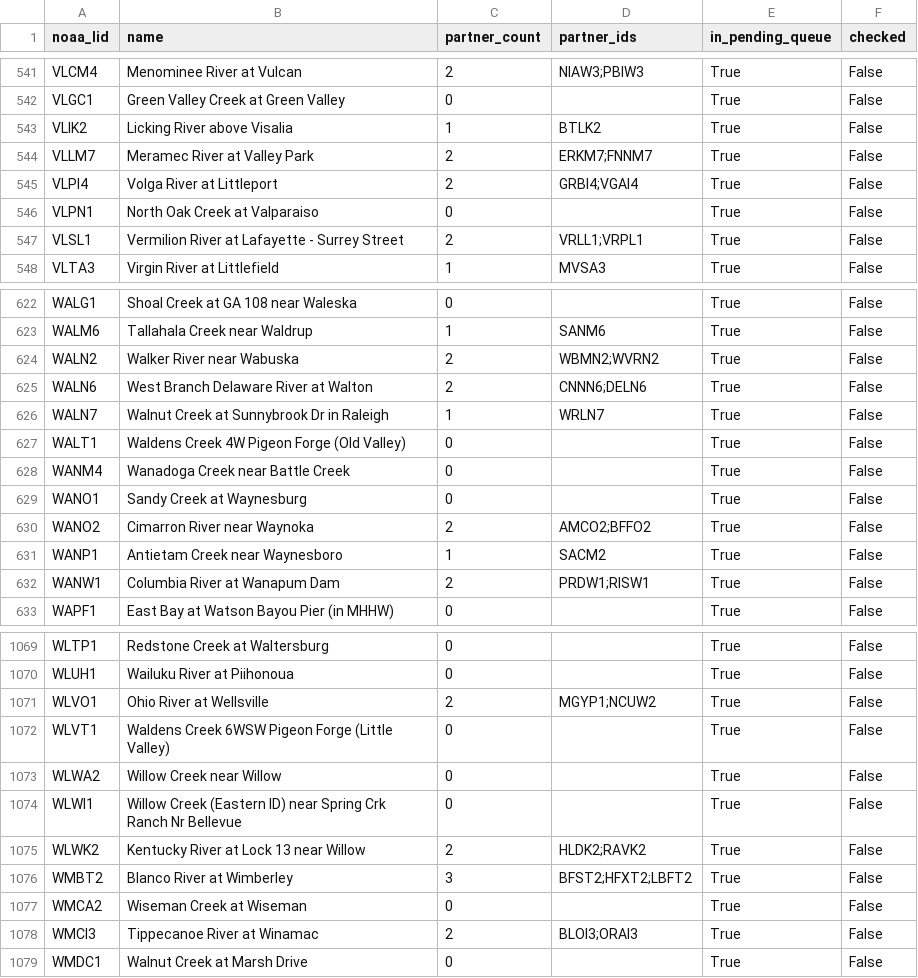
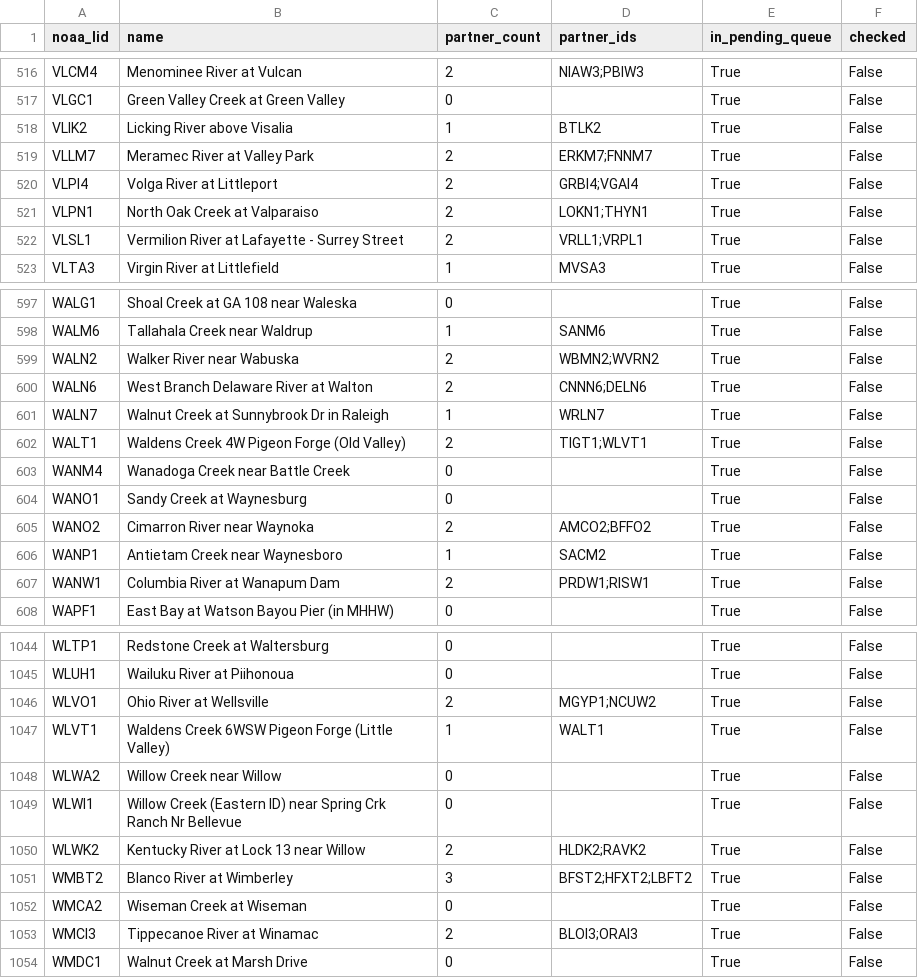
Before and after one commit to pbangiola/paddlersmap, a CSV file: data/network_audit/unchecked_endpoints.csv, drawn as a sheet; only a part is shown, gaps mark what is left out; the diff covers the shown part only.

```diff
--- a/data/network_audit/unchecked_endpoints.csv
+++ b/data/network_audit/unchecked_endpoints.csv
@@ -545,3 +520,3 @@ VLLM7,Meramec River at Valley Park,2,ERKM7;FNNM7,True,False
 VLPI4,Volga River at Littleport,2,GRBI4;VGAI4,True,False
-VLPN1,North Oak Creek at Valparaiso,0,,True,False
+VLPN1,North Oak Creek at Valparaiso,2,LOKN1;THYN1,True,False
 VLSL1,Vermilion River at Lafayette - Surrey Street,2,VRLL1;VRPL1,True,False
@@ -626,3 +601,3 @@ WALN6,West Branch Delaware River at Walton,2,CNNN6;DELN6,True,False
 WALN7,Walnut Creek at Sunnybrook Dr in Raleigh,1,WRLN7,True,False
-WALT1,Waldens Creek 4W Pigeon Forge (Old Valley),0,,True,False
+WALT1,Waldens Creek 4W Pigeon Forge (Old Valley),2,TIGT1;WLVT1,True,False
 WANM4,Wanadoga Creek near Battle Creek,0,,True,False
@@ -1071,3 +1046,3 @@ WLUH1,Wailuku River at Piihonoua,0,,True,False
 WLVO1,Ohio River at Wellsville,2,MGYP1;NCUW2,True,False
-WLVT1,Waldens Creek 6WSW Pigeon Forge (Little Valley),0,,True,False
+WLVT1,Waldens Creek 6WSW Pigeon Forge (Little Valley),1,WALT1,True,False
 WLWA2,Willow Creek near Willow,0,,True,False
```
Also changed, not shown: 25 removed rows elsewhere in this file, data/network_audit/single_partner_endpoints.csv, 3 other files.
